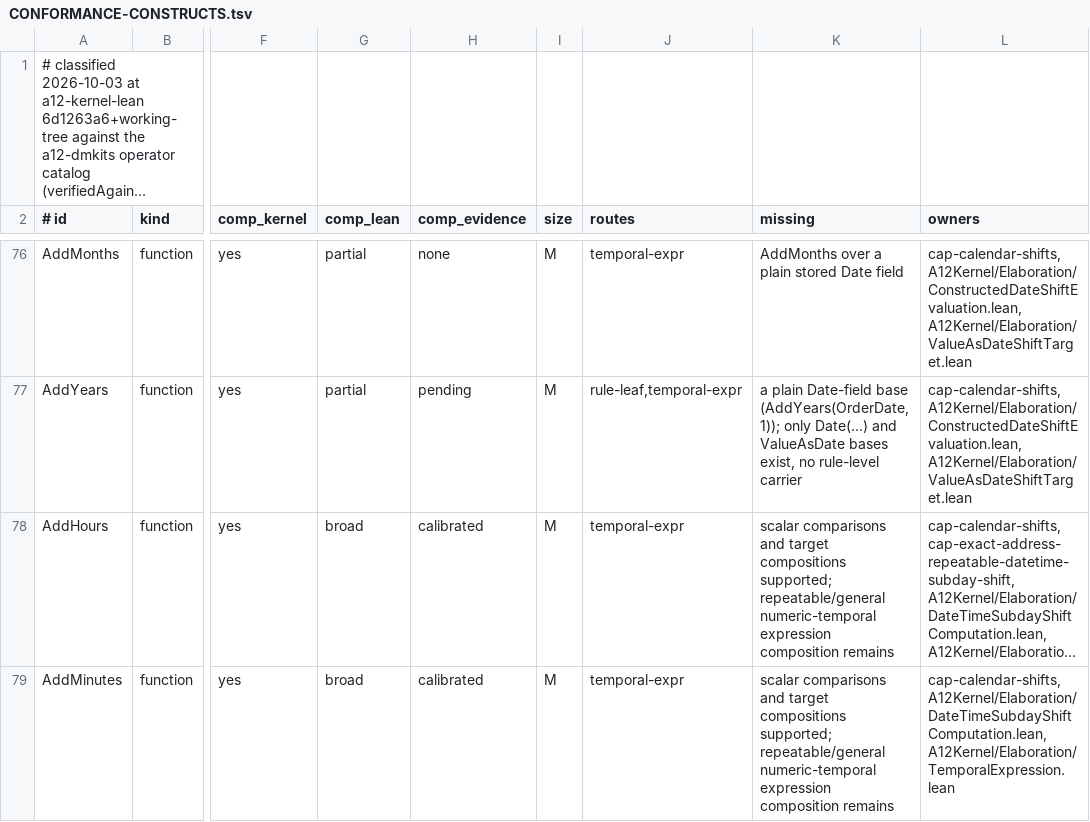
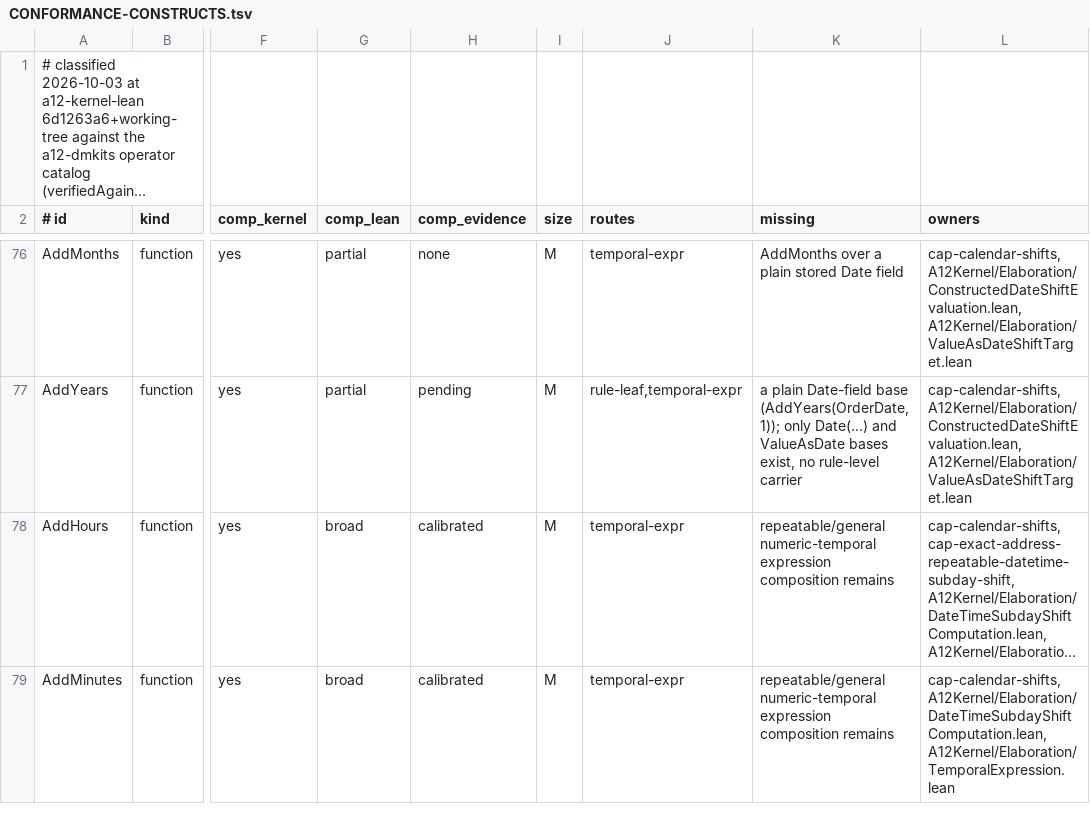
Before and after one commit to mbackschat/a12-kernel-lean, a TSV file: docs/CONFORMANCE-CONSTRUCTS.tsv, drawn as a sheet; only a part is shown, gaps mark what is left out; long unchanged cells end in …; the diff covers the shown part only; the diff names each change by its address in the sheet, - before the commit and + after, or states it on an @@ line.

Commit message:
fix(reader): preserve temporal expression positions
Value expressions and temporal source slots require opposite field spellings, so lowering must retain position until admission. This closes the syntax partition of the guard and temporal review; runtime and proof findings remain explicit obligations.

```diff
--- a/docs/CONFORMANCE-CONSTRUCTS.tsv
+++ b/docs/CONFORMANCE-CONSTRUCTS.tsv
-K78:K79 (missing): scalar comparisons and target compositions supported; repeatable/general numeric-temporal…
+K78:K79 (missing): repeatable/general numeric-temporal…
```
Also changed, not shown: 8 edited cells elsewhere in this file, 5 other files.
